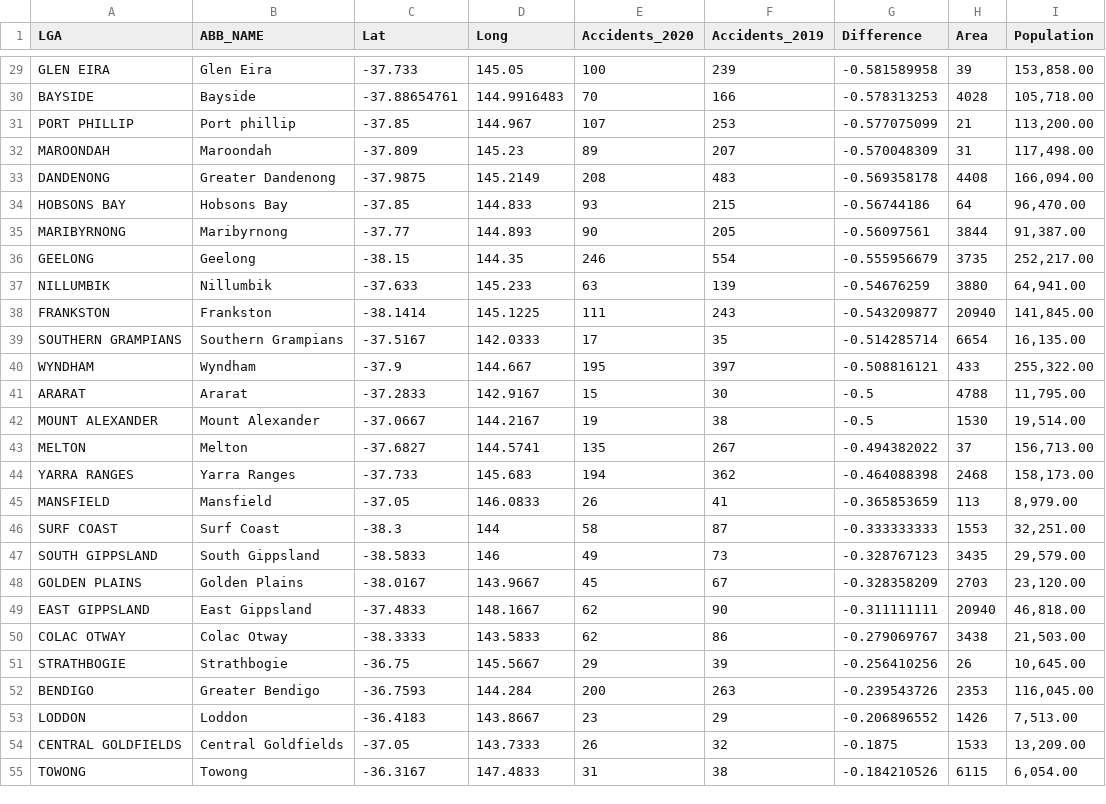
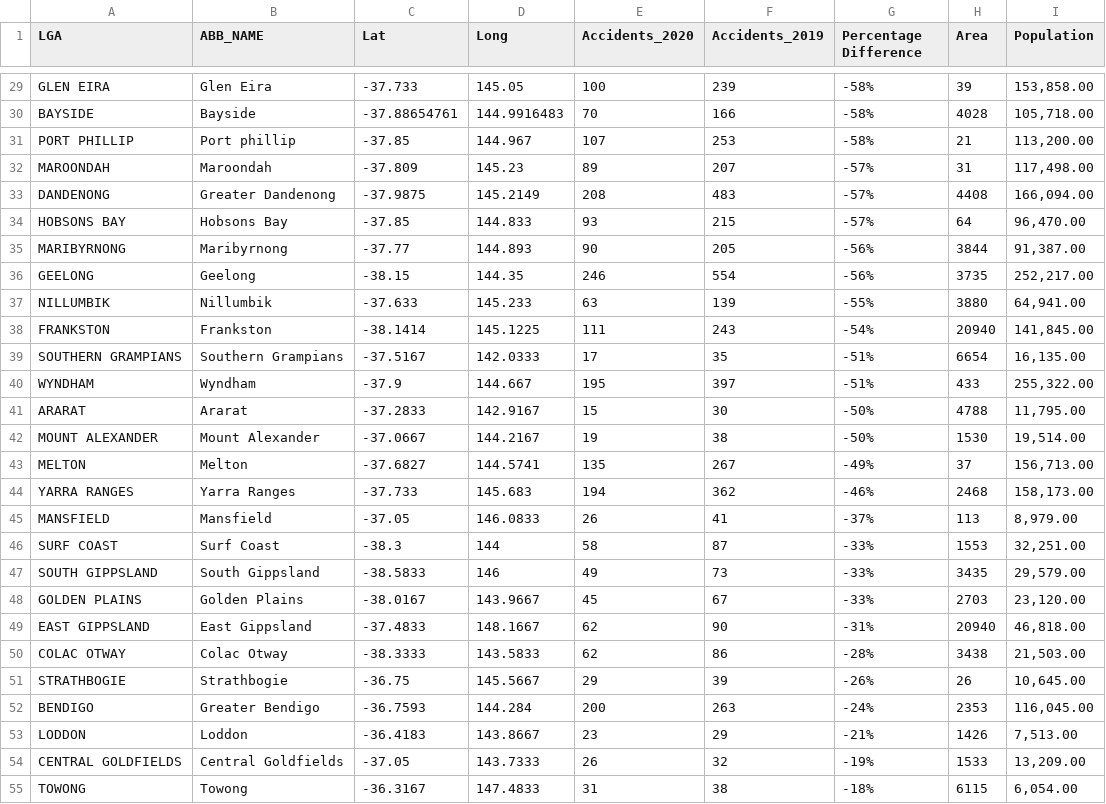
Before and after one commit to imiirasolii/MapVisual, a CSV file: Subset_final.csv, drawn as a sheet; only a part is shown, gaps mark what is left out; the diff covers the shown part only; the diff names each change by its address in the sheet, - before the commit and + after, or states it on an @@ line.

```diff
--- a/Subset_final.csv
+++ b/Subset_final.csv
-G1: Difference
+G1: Percentage Difference
-G29 (Percentage Difference): -0.581589958
+G29 (Percentage Difference): -58%
-G30 (Percentage Difference): -0.578313253
+G30 (Percentage Difference): -58%
-G31 (Percentage Difference): -0.577075099
+G31 (Percentage Difference): -58%
-G32 (Percentage Difference): -0.570048309
+G32 (Percentage Difference): -57%
-G33 (Percentage Difference): -0.569358178
+G33 (Percentage Difference): -57%
-G34 (Percentage Difference): -0.56744186
+G34 (Percentage Difference): -57%
-G35 (Percentage Difference): -0.56097561
+G35 (Percentage Difference): -56%
-G36 (Percentage Difference): -0.555956679
+G36 (Percentage Difference): -56%
-G37 (Percentage Difference): -0.54676259
+G37 (Percentage Difference): -55%
-G38 (Percentage Difference): -0.543209877
+G38 (Percentage Difference): -54%
-G39 (Percentage Difference): -0.514285714
+G39 (Percentage Difference): -51%
-G40 (Percentage Difference): -0.508816121
+G40 (Percentage Difference): -51%
-G41:G42 (Percentage Difference): -0.5
+G41:G42 (Percentage Difference): -50%
-G43 (Percentage Difference): -0.494382022
+G43 (Percentage Difference): -49%
-G44 (Percentage Difference): -0.464088398
+G44 (Percentage Difference): -46%
-G45 (Percentage Difference): -0.365853659
+G45 (Percentage Difference): -37%
-G46 (Percentage Difference): -0.333333333
+G46 (Percentage Difference): -33%
-G47 (Percentage Difference): -0.328767123
+G47 (Percentage Difference): -33%
-G48 (Percentage Difference): -0.328358209
+G48 (Percentage Difference): -33%
-G49 (Percentage Difference): -0.311111111
+G49 (Percentage Difference): -31%
-G50 (Percentage Difference): -0.279069767
+G50 (Percentage Difference): -28%
-G51 (Percentage Difference): -0.256410256
+G51 (Percentage Difference): -26%
-G52 (Percentage Difference): -0.239543726
+G52 (Percentage Difference): -24%
-G53 (Percentage Difference): -0.206896552
+G53 (Percentage Difference): -21%
-G54 (Percentage Difference): -0.1875
+G54 (Percentage Difference): -19%
-G55 (Percentage Difference): -0.184210526
+G55 (Percentage Difference): -18%
```
Also changed, not shown: 52 edited cells elsewhere in this file.
